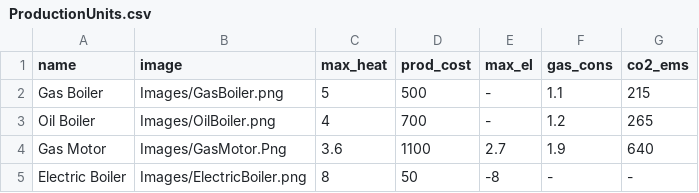
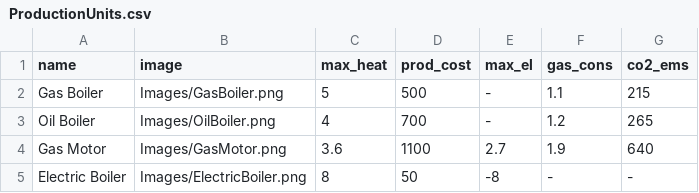
Before and after one commit to SDU-Sem2Group18/SemesterProject2, a CSV file: Project/Data/ProductionUnits.csv, drawn as a sheet.

```diff
--- a/Project/Data/ProductionUnits.csv
+++ b/Project/Data/ProductionUnits.csv
@@ -3,3 +3,3 @@ Gas Boiler,Images/GasBoiler.png,5,500,-,1.1,215
 Oil Boiler,Images/OilBoiler.png,4,700,-,1.2,265
-Gas Motor,Images/GasMotor.Png,3.6,1100,2.7,1.9,640
+Gas Motor,Images/GasMotor.png,3.6,1100,2.7,1.9,640
 Electric Boiler,Images/ElectricBoiler.png,8,50,-8,-,-
```
Also changed, not shown: 19 other files.
